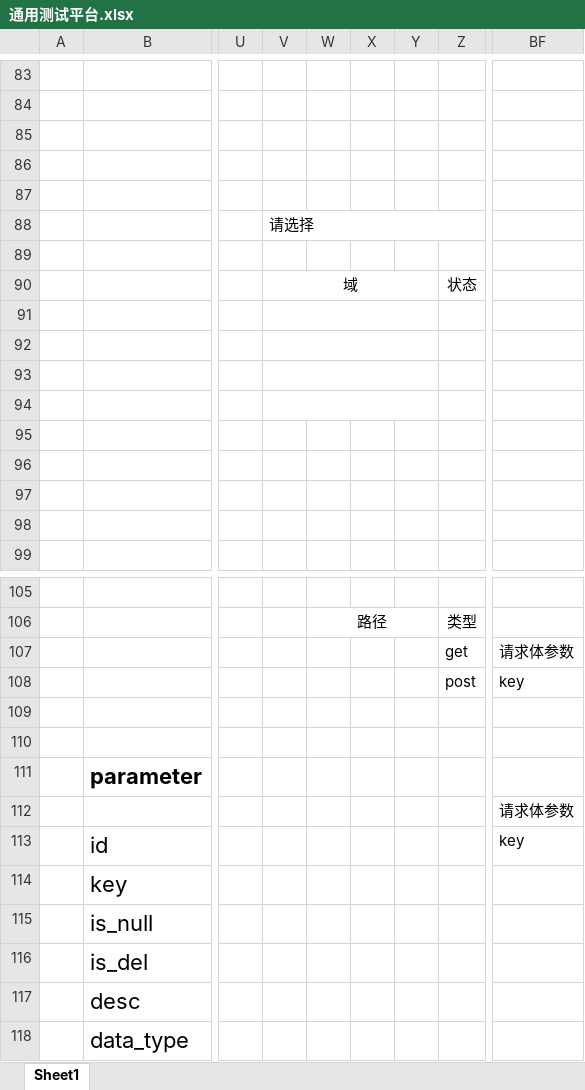
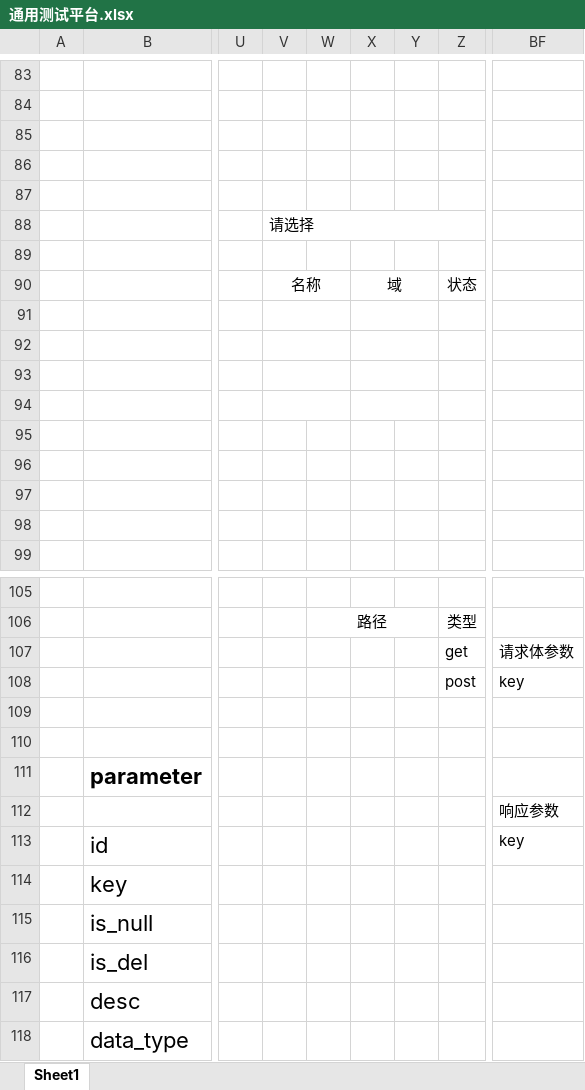
Before and after one commit to wr190853093/General_Test_Platform, an Excel workbook: 通用测试平台.xlsx, sheet Sheet1, drawn as a sheet; only a part is shown, gaps mark what is left out; values as stored, in another font and other column widths than the file's, no borders; the diff names each change by its address in the sheet, - before the commit and + after, or states it on an @@ line.

Commit message:
修改接口设计错误

```diff
--- a/通用测试平台.xlsx (sheet Sheet1)
+++ b/通用测试平台.xlsx (sheet Sheet1)
-V90: 域
+V90: 名称
-V90:Y90 merged
+V90:W90 merged
-X90: (empty)
+X90: 域
+X90:Y90 merged
-V91:Y91 merged
+V91:W91 merged
+X91:Y91 merged
-V92:Y92 merged
+V92:W92 merged
+X92:Y92 merged
-V93:Y93 merged
+V93:W93 merged
+X93:Y93 merged
-V94:Y94 merged
+V94:W94 merged
+X94:Y94 merged
-BF112: 请求体参数
+BF112: 响应参数
```
